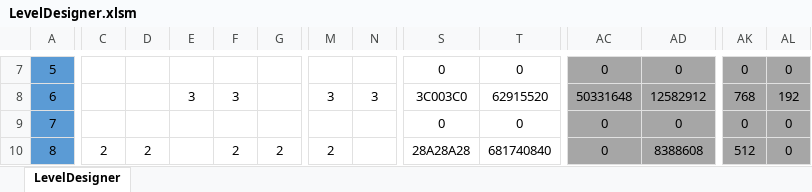
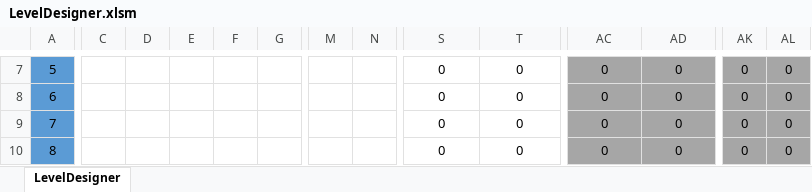
Before and after one commit to OliverFlecke/30010, an Excel workbook: LevelDesigner.xlsm, sheet LevelDesigner, drawn as a sheet; only a part is shown, gaps mark what is left out; values as stored, in another font and other column widths than the file's, no borders; conditional formats not drawn; the diff covers the shown part only; the diff names each change by its address in the sheet, - before the commit and + after, or states it on an @@ line.

```diff
--- a/LevelDesigner.xlsm (sheet LevelDesigner)
+++ b/LevelDesigner.xlsm (sheet LevelDesigner)
-E8: 3
+E8: (empty)
-F8: 3
+F8: (empty)
-M8: 3
+M8: (empty)
-N8: 3
+N8: (empty)
-S8: 3C003C0
+S8: 0
-T8: 62915520
+T8: 0
-AC8: 50331648
+AC8: 0
-AD8: 12582912
+AD8: 0
-AK8: 768
+AK8: 0
-AL8: 192
+AL8: 0
-C10: 2
+C10: (empty)
-D10: 2
+D10: (empty)
-F10: 2
+F10: (empty)
-G10: 2
+G10: (empty)
-M10: 2
+M10: (empty)
-S10: 28A28A28
+S10: 0
-T10: 681740840
+T10: 0
-AD10: 8388608
+AD10: 0
-AK10: 512
+AK10: 0
```
Also changed, not shown: 105 edited cells elsewhere in this sheet, Level_clovne.xlsm, Level_designer.xlsm, 14 other files.
